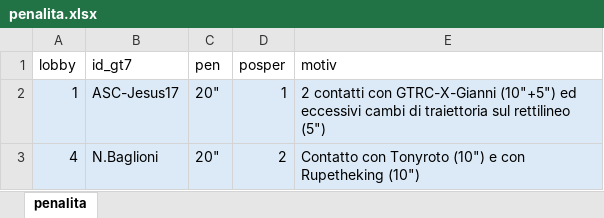
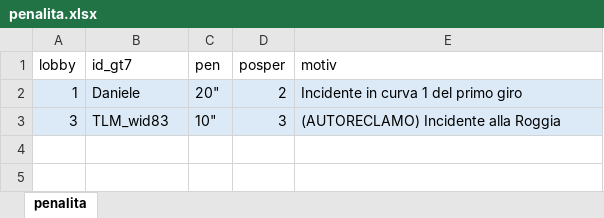
Before and after one commit to Parenji/AllTraction, an Excel workbook: backend/penalita/penalita.xlsx, sheet penalita, drawn as a sheet; values as stored, in another font and other column widths than the file's, no borders; removed rows and columns are numbered as before the commit, all else as after; the diff names each change by its address in the sheet, - before the commit and + after, or states it on an @@ line.

```diff
--- a/backend/penalita/penalita.xlsx (sheet penalita)
+++ b/backend/penalita/penalita.xlsx (sheet penalita)
-B2 (id_gt7): ASC-Jesus17
+B2 (id_gt7): Daniele
-D2 (posper): 1
+D2 (posper): 2
-E2 (motiv): 2 contatti con GTRC-X-Gianni (10"+5") ed eccessivi cambi di traiettoria sul rettilineo (5")
+E2 (motiv): Incidente in curva 1 del primo giro
-row 3: 4 | N.Baglioni | 20" | 2 | Contatto con Tonyroto (10") e con Rupetheking (10")
+row 3: 3 | TLM_wid83 | 10" | 3 | (AUTORECLAMO) Incidente alla Roggia
```
Also changed, not shown: backend/NUOVOALLTRA.xlsx, backend/classifica/Classifiche.xlsx, 17 other files.
